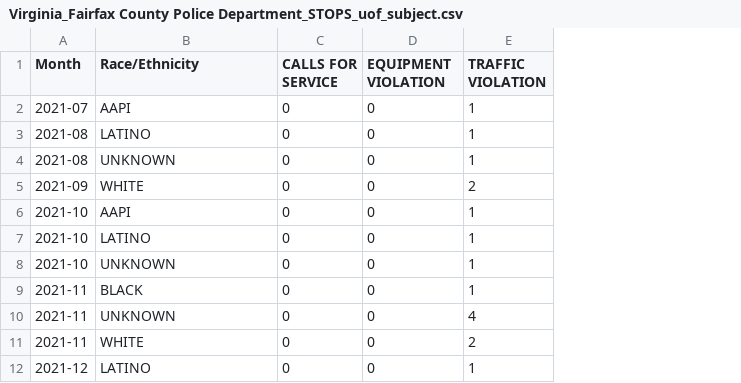
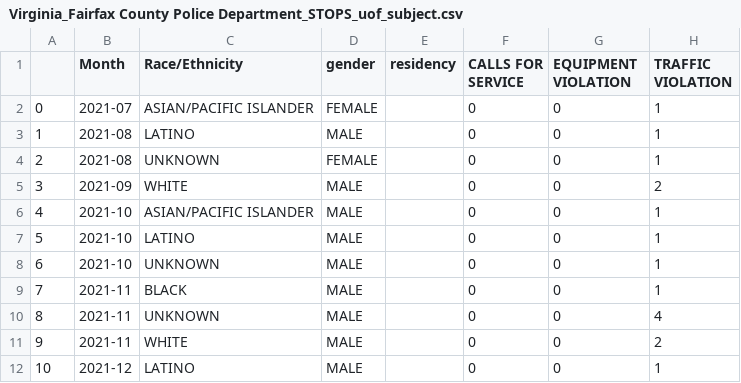
Before and after one commit to Fairfax-County-NAACP-Data/fcpd-data, a CSV file: data/Virginia_Fairfax County Police Department_STOPS_uof_subject.csv, drawn as a sheet; only a part is shown; addresses are those after the commit; the diff covers the shown part only; the diff names each change by its address in the sheet, - before the commit and + after, or states it on an @@ line.

```diff
--- a/data/Virginia_Fairfax County Police Department_STOPS_uof_subject.csv
+++ b/data/Virginia_Fairfax County Police Department_STOPS_uof_subject.csv
+column A, rows 2-12: 0 | 1 | 2 | 3 | 4 | 5 | 6 | 7 | 8 | 9 | 10
+column D (gender), rows 2-12: FEMALE | MALE | FEMALE | MALE | MALE | MALE | MALE | MALE | MALE | MALE | MALE
+column E (residency), empty
-C2 (Race/Ethnicity): AAPI
+C2 (Race/Ethnicity): ASIAN/PACIFIC ISLANDER
-C6 (Race/Ethnicity): AAPI
+C6 (Race/Ethnicity): ASIAN/PACIFIC ISLANDER
```
Also changed, not shown: 5 added rows and 7 edited cells elsewhere in this file, data/Virginia_Fairfax County Police Department_STOPS_person_search_na.csv, data/Virginia_Fairfax County Police Department_STOPS_uof_officer.csv, 4 other files.
